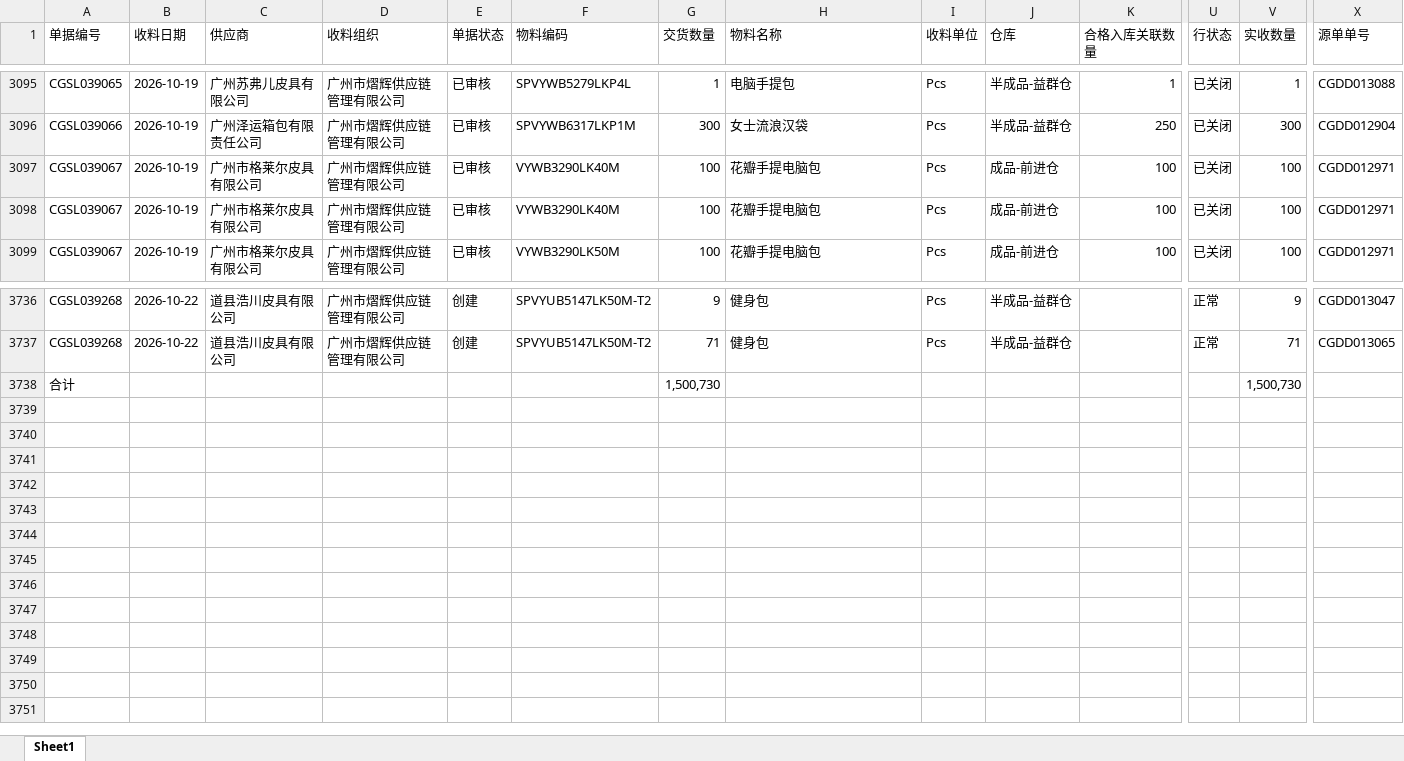
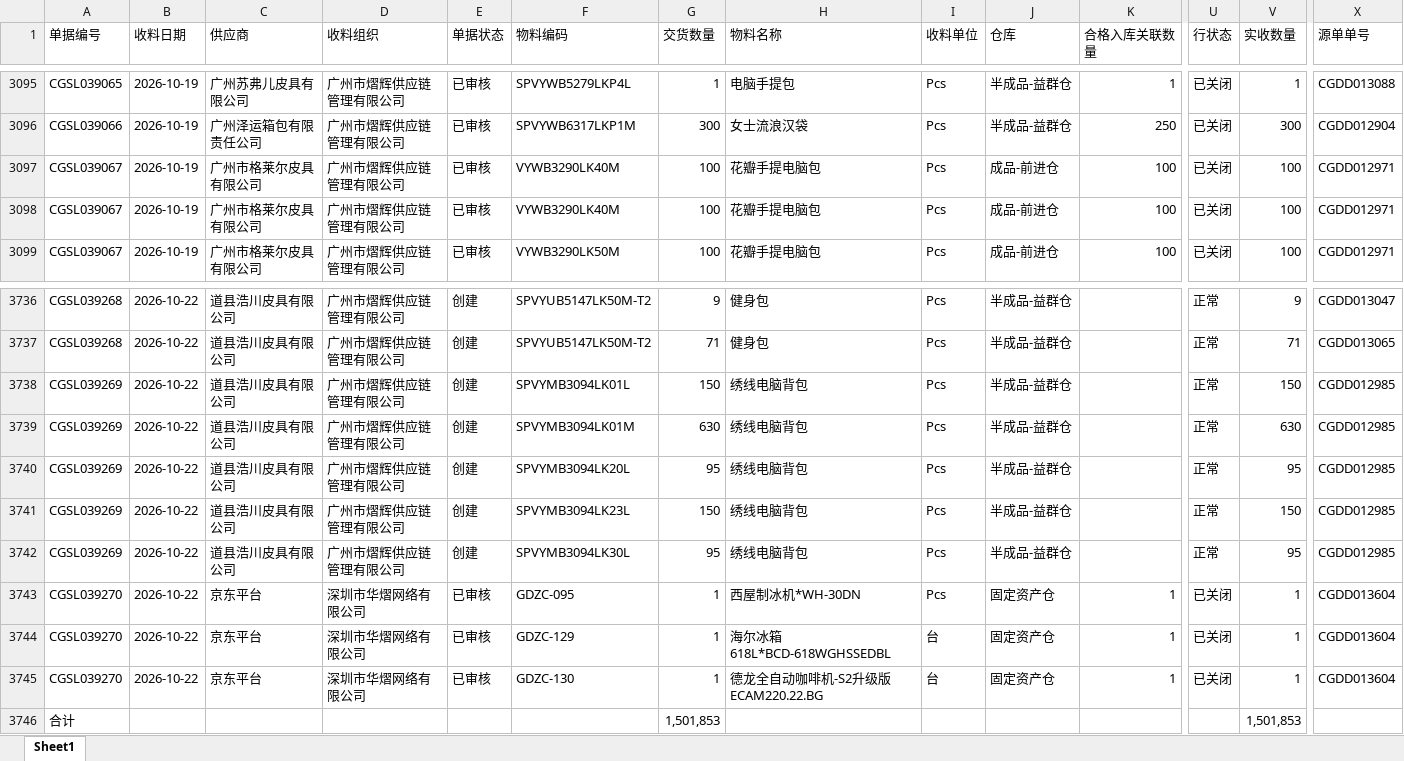
Before and after one commit to yikeqingsongguo/HY.supply-chain-management, an Excel workbook: src/otd_recv.xlsx, sheet Sheet1, drawn as a sheet; only a part is shown, gaps mark what is left out; values as stored, in another font and other column widths than the file's, no borders; addresses are those after the commit; rows hold the shown columns only; the diff names each change by its address in the sheet, - before the commit and + after, or states it on an @@ line.

```diff
--- a/src/otd_recv.xlsx (sheet Sheet1)
+++ b/src/otd_recv.xlsx (sheet Sheet1)
@@ row 3098 moved to row 3097: CGSL039067 @@
+row 3738: CGSL039269 | 2026-10-22 | 道县浩川皮具有限公司 | 广州市熠辉供应链管理有限公司 | 创建 | SPVYMB3094LK01L | 150 | 绣线电脑背包 | Pcs | 半成品-益群仓 |  | 正常 | 150 | CGDD012985
+row 3739: CGSL039269 | 2026-10-22 | 道县浩川皮具有限公司 | 广州市熠辉供应链管理有限公司 | 创建 | SPVYMB3094LK01M | 630 | 绣线电脑背包 | Pcs | 半成品-益群仓 |  | 正常 | 630 | CGDD012985
+row 3740: CGSL039269 | 2026-10-22 | 道县浩川皮具有限公司 | 广州市熠辉供应链管理有限公司 | 创建 | SPVYMB3094LK20L | 95 | 绣线电脑背包 | Pcs | 半成品-益群仓 |  | 正常 | 95 | CGDD012985
+row 3741: CGSL039269 | 2026-10-22 | 道县浩川皮具有限公司 | 广州市熠辉供应链管理有限公司 | 创建 | SPVYMB3094LK23L | 150 | 绣线电脑背包 | Pcs | 半成品-益群仓 |  | 正常 | 150 | CGDD012985
+row 3742: CGSL039269 | 2026-10-22 | 道县浩川皮具有限公司 | 广州市熠辉供应链管理有限公司 | 创建 | SPVYMB3094LK30L | 95 | 绣线电脑背包 | Pcs | 半成品-益群仓 |  | 正常 | 95 | CGDD012985
+row 3743: CGSL039270 | 2026-10-22 | 京东平台 | 深圳市华熠网络有限公司 | 已审核 | GDZC-095 | 1 | 西屋制冰机*WH-30DN | Pcs | 固定资产仓 | 1 | 已关闭 | 1 | CGDD013604
+row 3744: CGSL039270 | 2026-10-22 | 京东平台 | 深圳市华熠网络有限公司 | 已审核 | GDZC-129 | 1 | 海尔冰箱618L*BCD-618WGHSSEDBL | 台 | 固定资产仓 | 1 | 已关闭 | 1 | CGDD013604
+row 3745: CGSL039270 | 2026-10-22 | 京东平台 | 深圳市华熠网络有限公司 | 已审核 | GDZC-130 | 1 | 德龙全自动咖啡机-S2升级版ECAM220.22.BG | 台 | 固定资产仓 | 1 | 已关闭 | 1 | CGDD013604
-G3746 (交货数量): 1,500,730
+G3746 (交货数量): 1,501,853
-V3746 (实收数量): 1,500,730
+V3746 (实收数量): 1,501,853
```
Also changed, not shown: src/otd_apply.xlsx, src/采购订单.xlsx, 1 other file.
